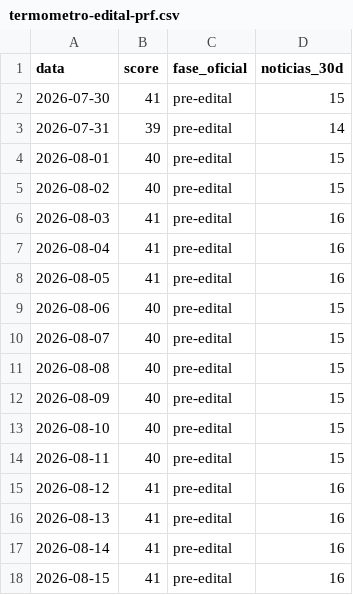
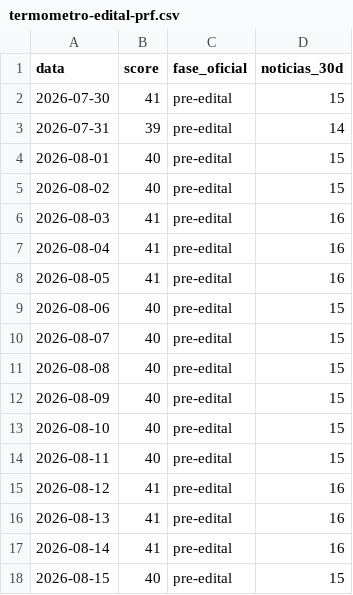
Before and after one commit to pabloduz/dados-concurso-prf-2026, a CSV file: datasets/termometro-edital-prf.csv, drawn as a sheet.

```diff
--- a/datasets/termometro-edital-prf.csv
+++ b/datasets/termometro-edital-prf.csv
@@ -17,2 +17,2 @@ data,score,fase_oficial,noticias_30d
 2026-08-14,41,pre-edital,16
-2026-08-15,41,pre-edital,16
+2026-08-15,40,pre-edital,15
```
Also changed, not shown: 2 other files.
